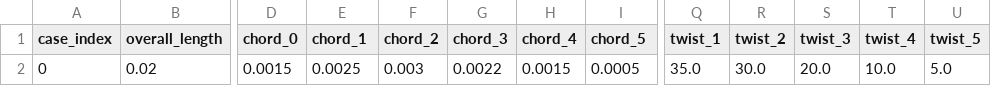
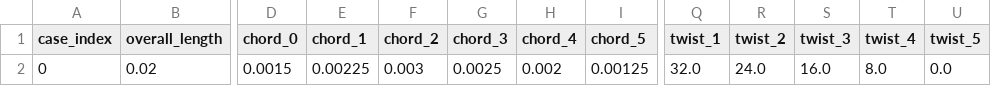
Before and after one commit to Ruochun/rotor_wing_generation_backend, a CSV file: sample_params.csv, drawn as a sheet; only a part is shown, gaps mark what is left out; the diff names each change by its address in the sheet, - before the commit and + after, or states it on an @@ line.

Commit message:
Modify sample

```diff
--- a/sample_params.csv
+++ b/sample_params.csv
-E2 (chord_1): 0.0025
+E2 (chord_1): 0.00225
-G2 (chord_3): 0.0022
+G2 (chord_3): 0.0025
-H2 (chord_4): 0.0015
+H2 (chord_4): 0.002
-I2 (chord_5): 0.0005
+I2 (chord_5): 0.00125
-Q2 (twist_1): 35.0
+Q2 (twist_1): 32.0
-R2 (twist_2): 30.0
+R2 (twist_2): 24.0
-S2 (twist_3): 20.0
+S2 (twist_3): 16.0
-T2 (twist_4): 10.0
+T2 (twist_4): 8.0
-U2 (twist_5): 5.0
+U2 (twist_5): 0.0
```
